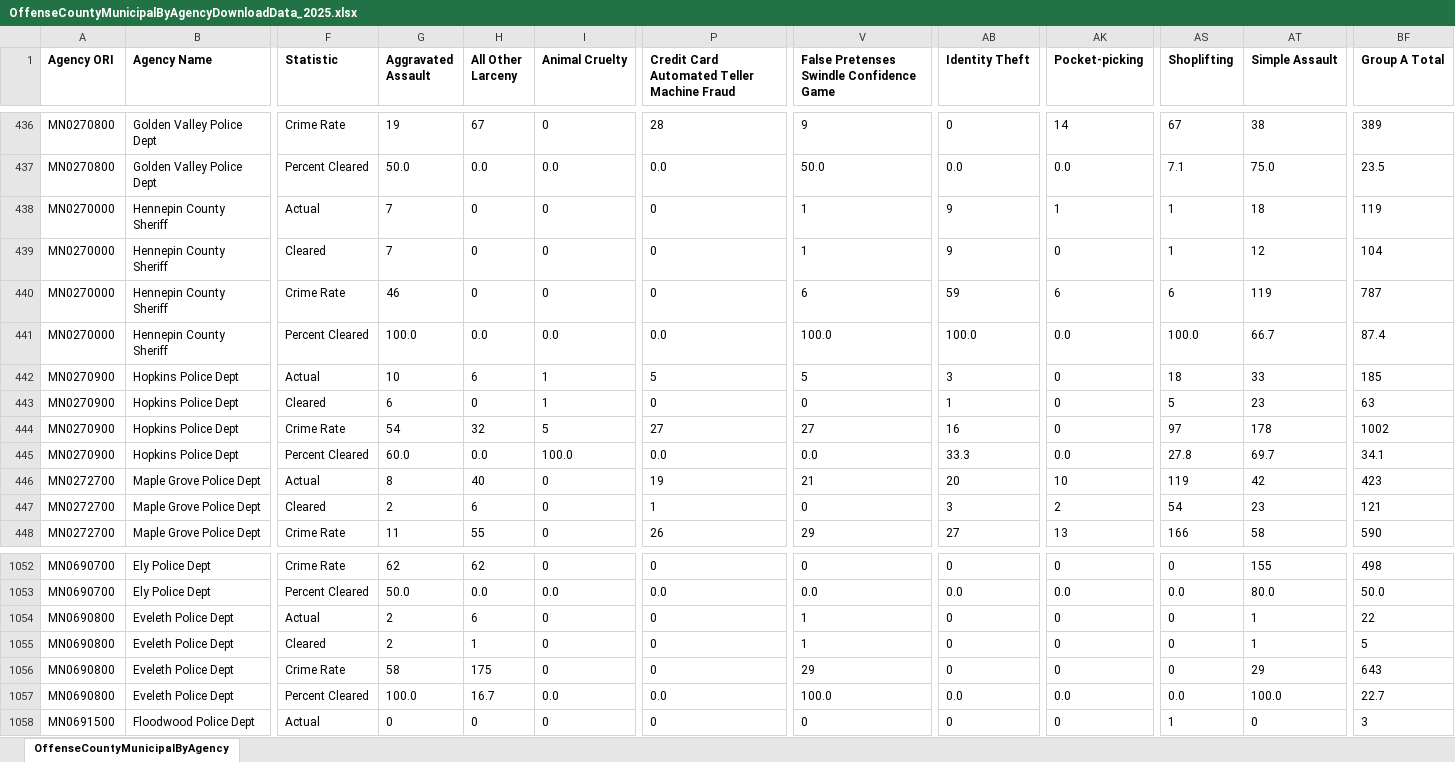
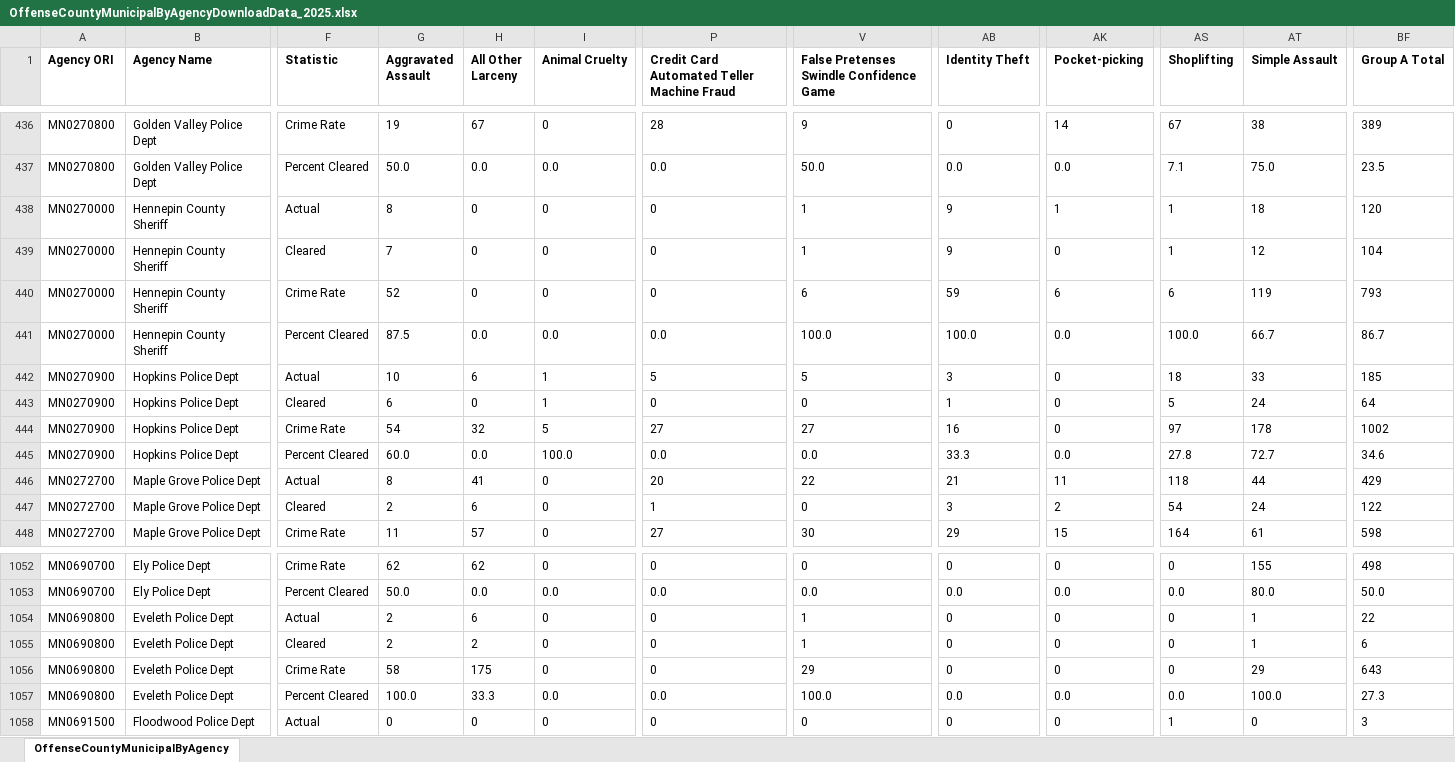
Before and after one commit to striblab/crimedash, an Excel workbook: store/nibrs/OffenseCountyMunicipalByAgencyDownloadData_2025.xlsx, sheet OffenseCountyMunicipalByAgency, drawn as a sheet; only a part is shown, gaps mark what is left out; values as stored, in another font and other column widths than the file's, no borders; the diff covers the shown part only; the diff names each change by its address in the sheet, - before the commit and + after, or states it on an @@ line.

```diff
--- a/store/nibrs/OffenseCountyMunicipalByAgencyDownloadData_2025.xlsx (sheet OffenseCountyMunicipalByAgency)
+++ b/store/nibrs/OffenseCountyMunicipalByAgencyDownloadData_2025.xlsx (sheet OffenseCountyMunicipalByAgency)
-G438 (Aggravated Assault): 7
+G438 (Aggravated Assault): 8
-BF438 (Group A Total): 119
+BF438 (Group A Total): 120
-G440 (Aggravated Assault): 46
+G440 (Aggravated Assault): 52
-BF440 (Group A Total): 787
+BF440 (Group A Total): 793
-G441 (Aggravated Assault): 100.0
+G441 (Aggravated Assault): 87.5
-BF441 (Group A Total): 87.4
+BF441 (Group A Total): 86.7
-AT443 (Simple Assault): 23
+AT443 (Simple Assault): 24
-BF443 (Group A Total): 63
+BF443 (Group A Total): 64
-AT445 (Simple Assault): 69.7
+AT445 (Simple Assault): 72.7
-BF445 (Group A Total): 34.1
+BF445 (Group A Total): 34.6
-H446 (All Other Larceny): 40
+H446 (All Other Larceny): 41
-P446: 19
+P446: 20
-V446: 21
+V446: 22
-AB446 (Identity Theft): 20
+AB446 (Identity Theft): 21
-AK446 (Pocket-picking): 10
+AK446 (Pocket-picking): 11
-AS446 (Shoplifting): 119
+AS446 (Shoplifting): 118
-AT446 (Simple Assault): 42
+AT446 (Simple Assault): 44
-BF446 (Group A Total): 423
+BF446 (Group A Total): 429
-AT447 (Simple Assault): 23
+AT447 (Simple Assault): 24
-BF447 (Group A Total): 121
+BF447 (Group A Total): 122
-H448 (All Other Larceny): 55
+H448 (All Other Larceny): 57
-P448: 26
+P448: 27
-V448: 29
+V448: 30
-AB448 (Identity Theft): 27
+AB448 (Identity Theft): 29
-AK448 (Pocket-picking): 13
+AK448 (Pocket-picking): 15
-AS448 (Shoplifting): 166
+AS448 (Shoplifting): 164
-AT448 (Simple Assault): 58
+AT448 (Simple Assault): 61
-BF448 (Group A Total): 590
+BF448 (Group A Total): 598
-H1055 (All Other Larceny): 1
+H1055 (All Other Larceny): 2
-BF1055 (Group A Total): 5
+BF1055 (Group A Total): 6
-H1057 (All Other Larceny): 16.7
+H1057 (All Other Larceny): 33.3
-BF1057 (Group A Total): 22.7
+BF1057 (Group A Total): 27.3
```
Also changed, not shown: 1651 edited cells elsewhere in this sheet, store/nibrs/OffenseCountyMunicipalByAgencyDownloadData_2021.xlsx, store/nibrs/OffenseCountyMunicipalByAgencyDownloadData_2022.xlsx, 29 other files.
